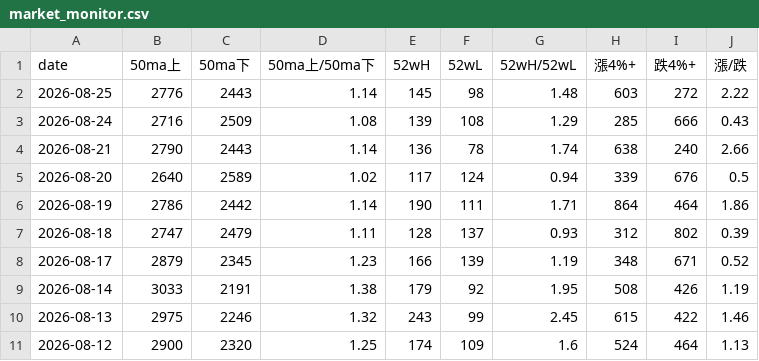
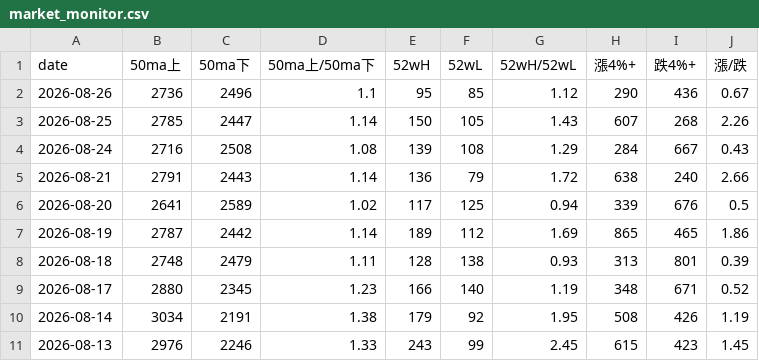
Before and after one commit to tu1258/Stock-Screener, a CSV file: output/market_monitor.csv, drawn as a sheet.

```diff
--- a/output/market_monitor.csv
+++ b/output/market_monitor.csv
@@ -1,11 +1,11 @@
 date,50ma上,50ma下,50ma上/50ma下,52wH,52wL,52wH/52wL,漲4%+,跌4%+,漲/跌
-2026-08-25,2776,2443,1.14,145,98,1.48,603,272,2.22
-2026-08-24,2716,2509,1.08,139,108,1.29,285,666,0.43
-2026-08-21,2790,2443,1.14,136,78,1.74,638,240,2.66
-2026-08-20,2640,2589,1.02,117,124,0.94,339,676,0.5
-2026-08-19,2786,2442,1.14,190,111,1.71,864,464,1.86
-2026-08-18,2747,2479,1.11,128,137,0.93,312,802,0.39
-2026-08-17,2879,2345,1.23,166,139,1.19,348,671,0.52
-2026-08-14,3033,2191,1.38,179,92,1.95,508,426,1.19
-2026-08-13,2975,2246,1.32,243,99,2.45,615,422,1.46
-2026-08-12,2900,2320,1.25,174,109,1.6,524,464,1.13
+2026-08-26,2736,2496,1.1,95,85,1.12,290,436,0.67
+2026-08-25,2785,2447,1.14,150,105,1.43,607,268,2.26
+2026-08-24,2716,2508,1.08,139,108,1.29,284,667,0.43
+2026-08-21,2791,2443,1.14,136,79,1.72,638,240,2.66
+2026-08-20,2641,2589,1.02,117,125,0.94,339,676,0.5
+2026-08-19,2787,2442,1.14,189,112,1.69,865,465,1.86
+2026-08-18,2748,2479,1.11,128,138,0.93,313,801,0.39
+2026-08-17,2880,2345,1.23,166,140,1.19,348,671,0.52
+2026-08-14,3034,2191,1.38,179,92,1.95,508,426,1.19
+2026-08-13,2976,2246,1.33,243,99,2.45,615,423,1.45
```
